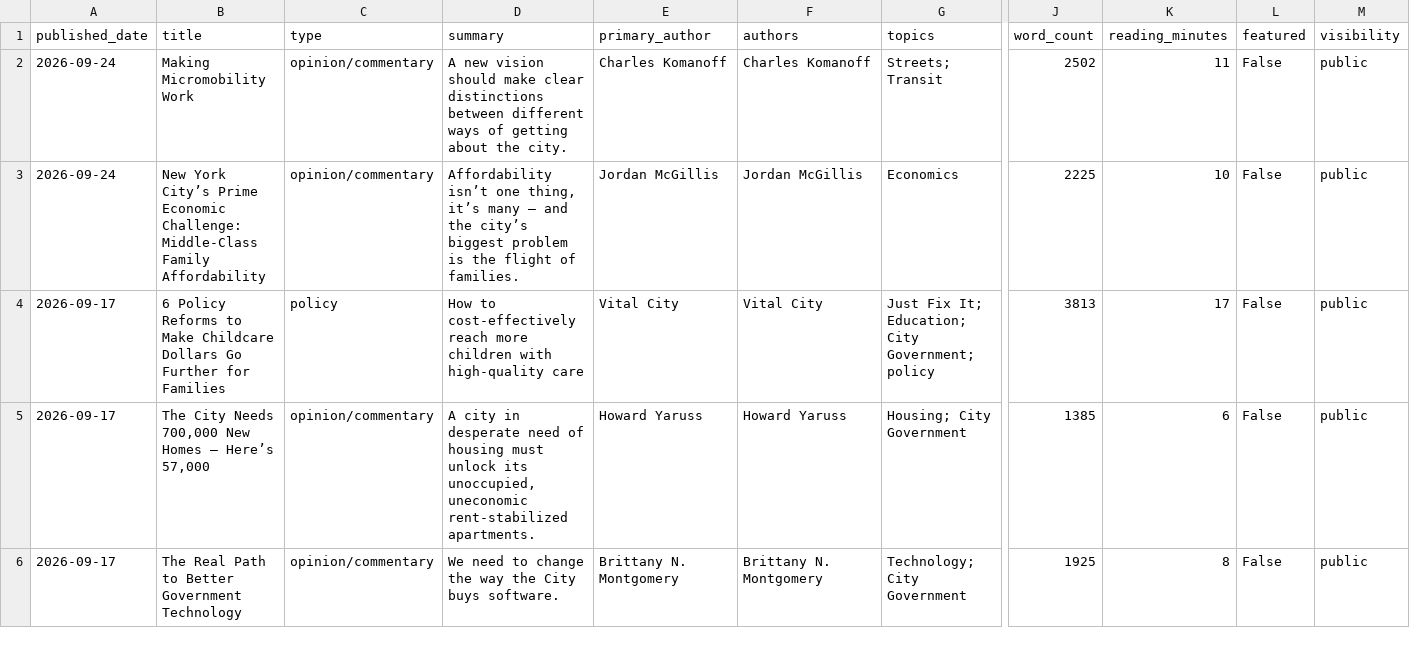
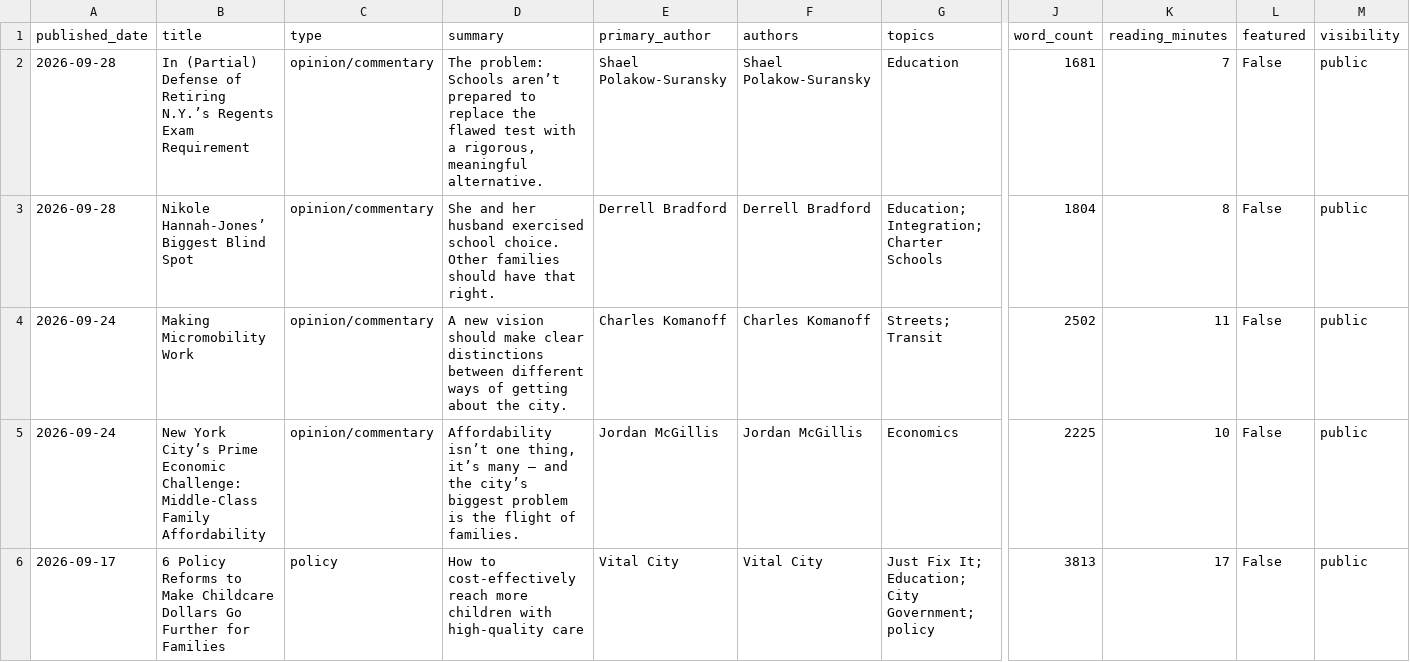
Before and after one commit to Vital-City-NYC/vital-city-catalogue, a CSV file: data/catalogue.csv, drawn as a sheet; only a part is shown, gaps mark what is left out; the shorter side is filled out with more unchanged rows; rows hold the shown columns only; the diff names each change by its address in the sheet, - before the commit and + after, or states it on an @@ line.

```diff
--- a/data/catalogue.csv
+++ b/data/catalogue.csv
+row 2: 2026-09-28 | In (Partial) Defense of Retiring N.Y.’s Regents Exam Requirement | opinion/commentary | The problem: Schools aren’t prepared to replace the flawed test with a rigorous, meaningful alternative. | Shael Polakow-Suransky | Shael Polakow-Suransky | Education | 1681 | 7 | False | public
+row 3: 2026-09-28 | Nikole Hannah-Jones’ Biggest Blind Spot | opinion/commentary | She and her husband exercised school choice. Other families should have that right. | Derrell Bradford | Derrell Bradford | Education; Integration; Charter Schools | 1804 | 8 | False | public
```
Also changed, not shown: 20 other files.
